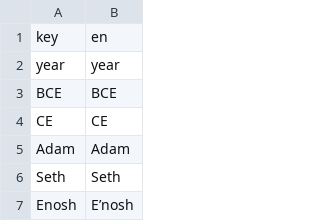
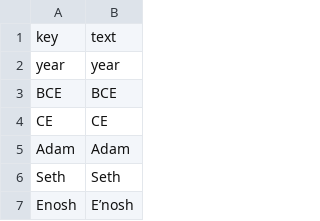
Before and after one commit to kreier/timeline, a TSV file: db/dictionary_en.tsv, drawn as a sheet; only a part is shown.

Commit message:
prepared translation with key values and text as .tsv
Using a .tsv as dictionary text reference allows for complete sentences with dot and comma in the dictionary. The import with pandas into a dataframe is very simple.

```diff
--- a/db/dictionary_en.tsv
+++ b/db/dictionary_en.tsv
@@ -1,2 +1,2 @@
-key	en
+key	text
 year	year
```
Also changed, not shown: 3 other files.
